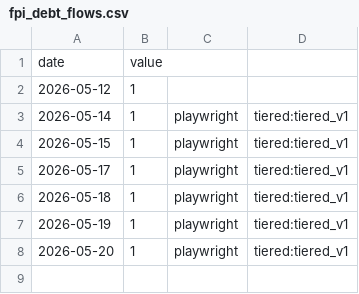
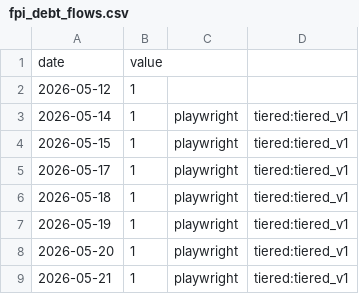
Before and after one commit to aniketkulkarni420/india-risk-monitor, a CSV file: data/history/fpi_debt_flows.csv, drawn as a sheet.

```diff
--- a/data/history/fpi_debt_flows.csv
+++ b/data/history/fpi_debt_flows.csv
@@ -8 +8,2 @@ date,value
 2026-05-20,1,playwright,tiered:tiered_v1
+2026-05-21,1,playwright,tiered:tiered_v1
```
Also changed, not shown: data/history/india_crude_basket.csv, data/history/wacr_repo_spread.csv, 21 other files.
